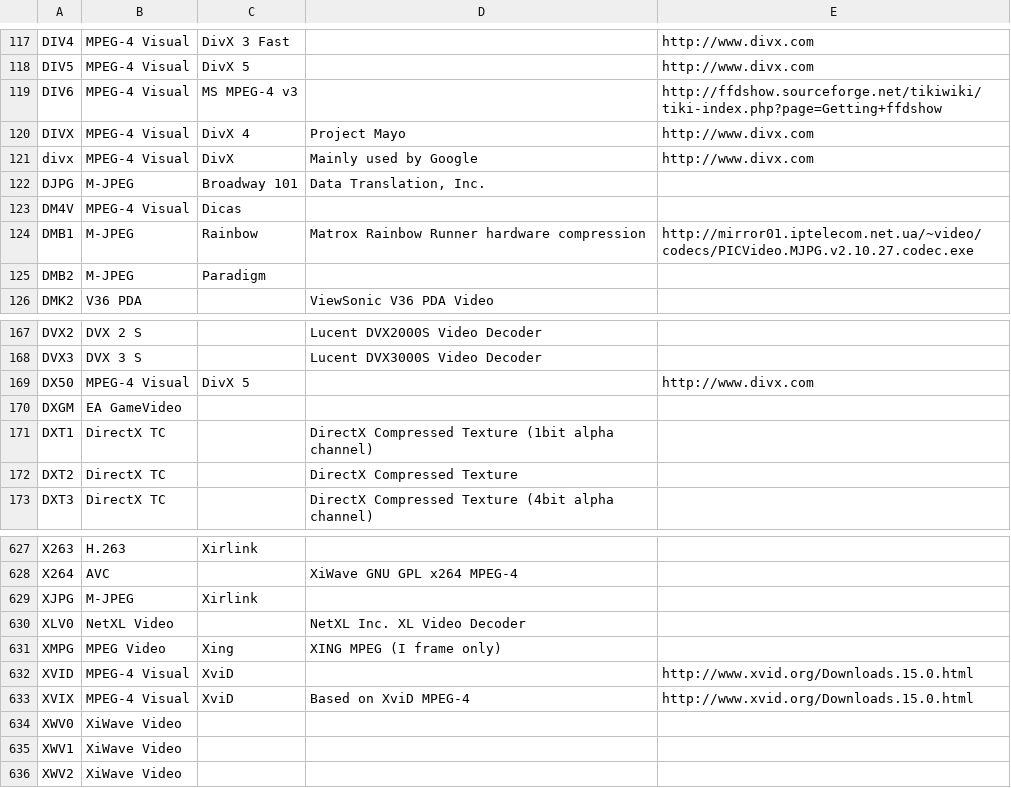
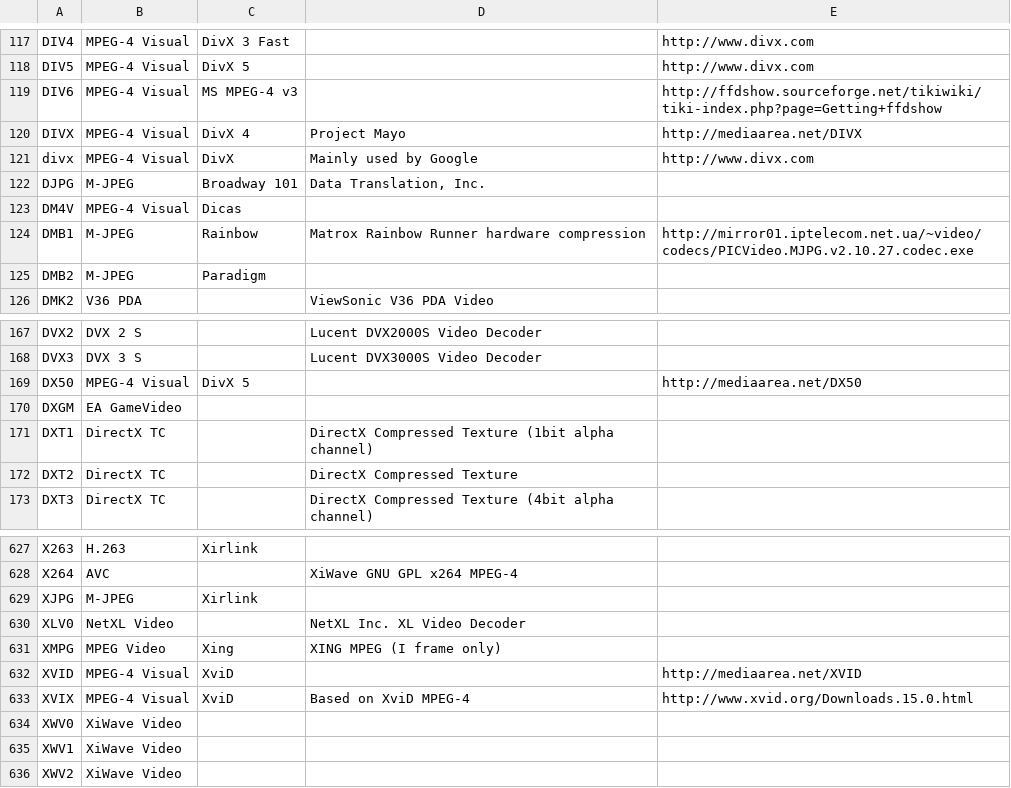
Before and after one commit to beppec56/MediaInfo-git_svn, a CSV file: Source/Ressource/Text/DataBase/CodecID_Video_Riff.csv, drawn as a sheet; only a part is shown, gaps mark what is left out.

Commit message:
Beginning to put MediaArea.net website
git-svn-id: svn://svn.code.sf.net/p/mediainfo/code/MediaInfoLib/trunk@640 45c5ae6f-87cc-4fd0-92ee-e4f023fd80da

```diff
--- a/Source/Ressource/Text/DataBase/CodecID_Video_Riff.csv
+++ b/Source/Ressource/Text/DataBase/CodecID_Video_Riff.csv
@@ -119,3 +119,3 @@ DIV5;MPEG-4 Visual;DivX 5;;http://www.divx.com
 DIV6;MPEG-4 Visual;MS MPEG-4 v3;;http://ffdshow.sourceforge.net/tikiwiki/tiki-index.php?page=Getting+ffdshow
-DIVX;MPEG-4 Visual;DivX 4;Project Mayo;http://www.divx.com
+DIVX;MPEG-4 Visual;DivX 4;Project Mayo;http://mediaarea.net/DIVX
 divx;MPEG-4 Visual;DivX;Mainly used by Google;http://www.divx.com
@@ -168,3 +168,3 @@ DVX2;DVX 2 S;;Lucent DVX2000S Video Decoder;
 DVX3;DVX 3 S;;Lucent DVX3000S Video Decoder;
-DX50;MPEG-4 Visual;DivX 5;;http://www.divx.com
+DX50;MPEG-4 Visual;DivX 5;;http://mediaarea.net/DX50
 DXGM;EA GameVideo;;;
@@ -631,3 +631,3 @@ XLV0;NetXL Video;;NetXL Inc. XL Video Decoder;
 XMPG;MPEG Video;Xing;XING MPEG (I frame only);
-XVID;MPEG-4 Visual;XviD;;http://www.xvid.org/Downloads.15.0.html
+XVID;MPEG-4 Visual;XviD;;http://mediaarea.net/XVID
 XVIX;MPEG-4 Visual;XviD;Based on XviD MPEG-4;http://www.xvid.org/Downloads.15.0.html
```
Also changed, not shown: 1 other file.
